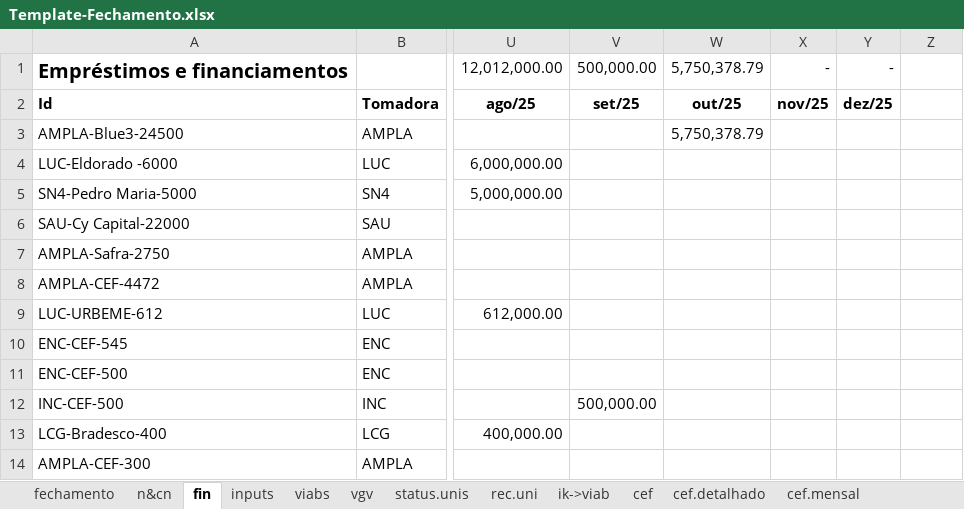
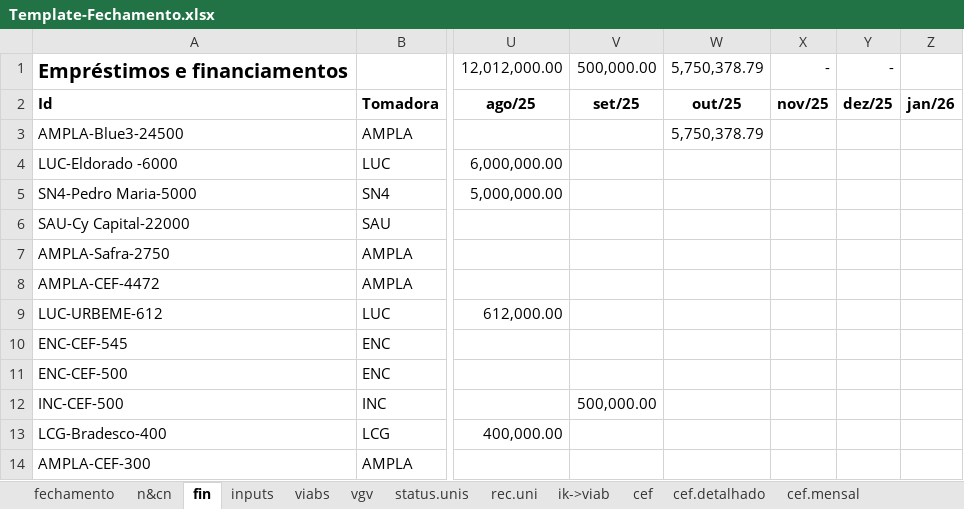
Before and after one commit to vitortaira/amplaGitHub, an Excel workbook: templates/Template-Fechamento.xlsx, sheet fin, drawn as a sheet; only a part is shown, gaps mark what is left out; values as stored, in another font and other column widths than the file's, no borders; table styles not drawn; the diff names each change by its address in the sheet, - before the commit and + after, or states it on an @@ line.

```diff
--- a/templates/Template-Fechamento.xlsx (sheet fin)
+++ b/templates/Template-Fechamento.xlsx (sheet fin)
-Z2: (empty)
+Z2: jan/26
```
Also changed, not shown: sheet fechamento, sheet inputs, sheet n&cn, formulas that keep their value, charts or pictures.
